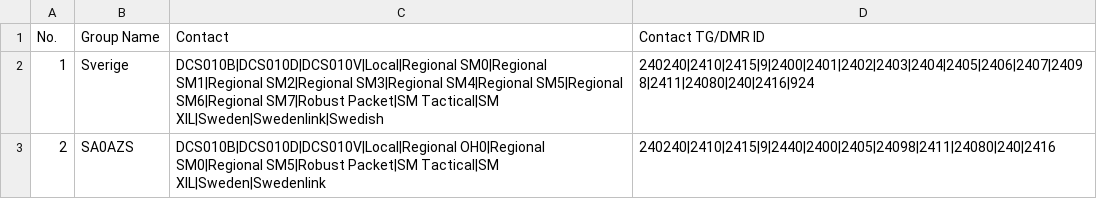
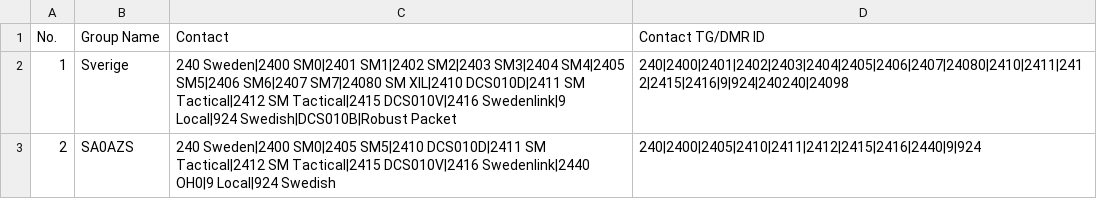
Before and after one commit to sa0azs/d878uv, a CSV file: ReceiveGroupCallList.CSV, drawn as a sheet.

```diff
--- a/ReceiveGroupCallList.CSV
+++ b/ReceiveGroupCallList.CSV
@@ -1,3 +1,3 @@
 "No.","Group Name","Contact","Contact TG/DMR ID"
-"1","Sverige","DCS010B|DCS010D|DCS010V|Local|Regional SM0|Regional SM1|Regional SM2|Regional SM3|Regional SM4|Regional SM5|Regional SM6|Regional SM7|Robust Packet|SM Tactical|SM XIL|Sweden|Swedenlink|Swedish","240240|2410|2415|9|2400|2401|2402|2403|2404|2405|2406|2407|24098|2411|24080|240|2416|924"
-"2","SA0AZS","DCS010B|DCS010D|DCS010V|Local|Regional OH0|Regional SM0|Regional SM5|Robust Packet|SM Tactical|SM XIL|Sweden|Swedenlink","240240|2410|2415|9|2440|2400|2405|24098|2411|24080|240|2416"
+"1","Sverige","240 Sweden|2400 SM0|2401 SM1|2402 SM2|2403 SM3|2404 SM4|2405 SM5|2406 SM6|2407 SM7|24080 SM XIL|2410 DCS010D|2411 SM Tactical|2412 SM Tactical|2415 DCS010V|2416 Swedenlink|9 Local|924 Swedish|DCS010B|Robust Packet","240|2400|2401|2402|2403|2404|2405|2406|2407|24080|2410|2411|2412|2415|2416|9|924|240240|24098"
+"2","SA0AZS","240 Sweden|2400 SM0|2405 SM5|2410 DCS010D|2411 SM Tactical|2412 SM Tactical|2415 DCS010V|2416 Swedenlink|2440 OH0|9 Local|924 Swedish","240|2400|2405|2410|2411|2412|2415|2416|2440|9|924"
```
Also changed, not shown: APRS.CSV, RoamingChannel.CSV, 7 other files.
